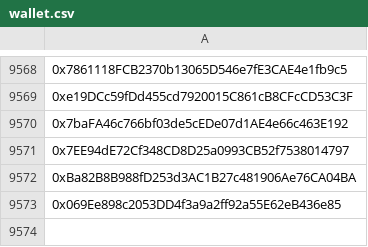
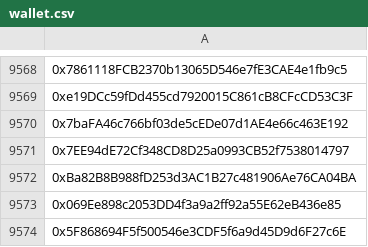
Before and after one commit to mx1000m/MyFiles, a CSV file: wallet.csv, drawn as a sheet; only a part is shown, gaps mark what is left out; the diff names each change by its address in the sheet, - before the commit and + after, or states it on an @@ line.

Commit message:
Update wallet.csv

```diff
--- a/wallet.csv
+++ b/wallet.csv
+row 9574: 0x5F868694F5f500546e3CDF5f6a9d45D9d6F27c6E
```
